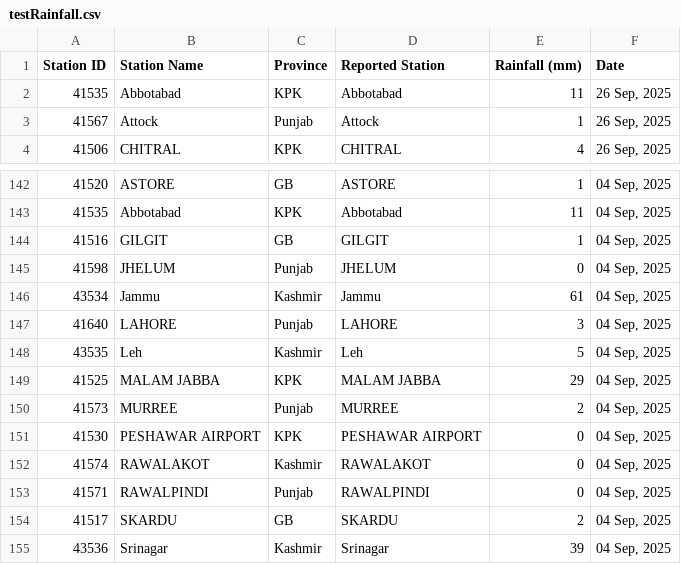
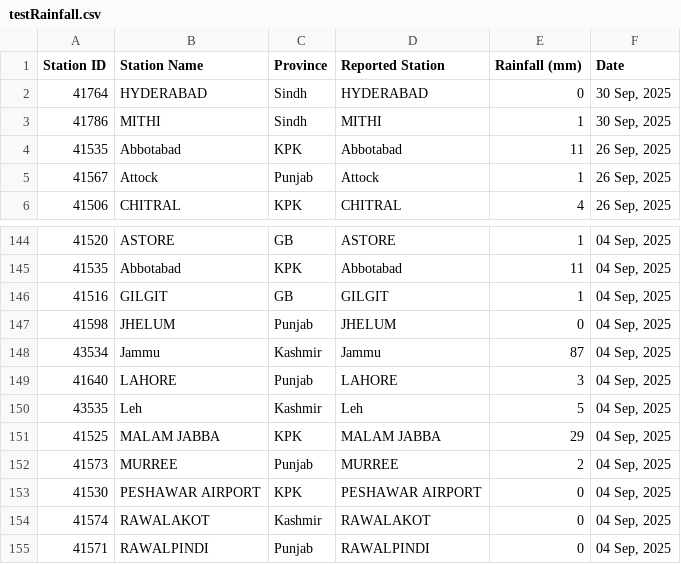
Before and after one commit to muhammadshah10/pakistan-rainfall-scraper, a CSV file: testRainfall.csv, drawn as a sheet; only a part is shown, gaps mark what is left out; the shorter side is filled out with more unchanged rows.

```diff
--- a/testRainfall.csv
+++ b/testRainfall.csv
@@ -1,2 +1,4 @@
 Station ID,Station Name,Province,Reported Station,Rainfall (mm),Date
+41764,HYDERABAD,Sindh,HYDERABAD,0,"30 Sep, 2025"
+41786,MITHI,Sindh,MITHI,1,"30 Sep, 2025"
 41535,Abbotabad,KPK,Abbotabad,11,"26 Sep, 2025"
@@ -145,3 +147,3 @@
 41598,JHELUM,Punjab,JHELUM,0,"04 Sep, 2025"
-43534,Jammu,Kashmir,Jammu,61,"04 Sep, 2025"
+43534,Jammu,Kashmir,Jammu,87,"04 Sep, 2025"
 41640,LAHORE,Punjab,LAHORE,3,"04 Sep, 2025"
```
